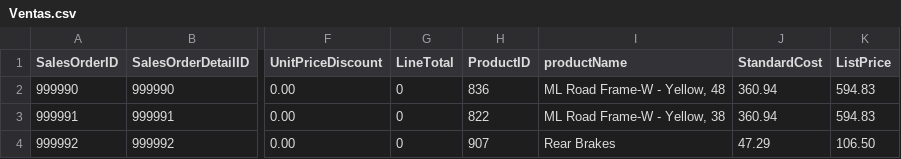
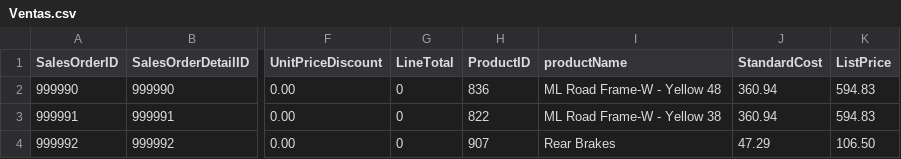
Before and after one commit to Luis9926/MineriaDatos, a CSV file: Ventas.csv, drawn as a sheet; only a part is shown, gaps mark what is left out; the diff names each change by its address in the sheet, - before the commit and + after, or states it on an @@ line.

Commit message:
Update Ventas.csv

```diff
--- a/Ventas.csv
+++ b/Ventas.csv
-I2 (productName): ML Road Frame-W - Yellow, 48
+I2 (productName): ML Road Frame-W - Yellow 48
-I3 (productName): ML Road Frame-W - Yellow, 38
+I3 (productName): ML Road Frame-W - Yellow 38
```
